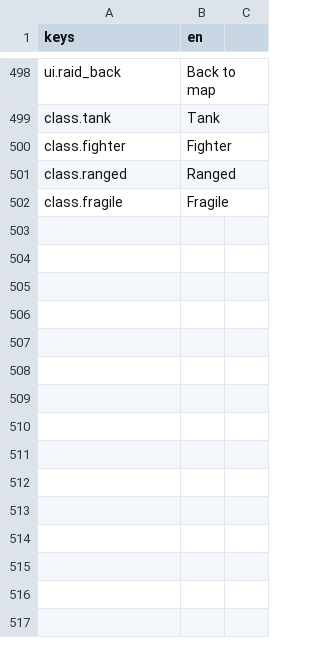
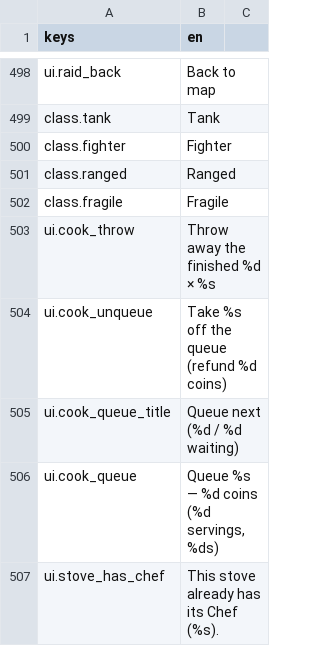
Before and after one commit to KoraWolF/cafe-sim-game, a CSV file: locale/ui.csv, drawn as a sheet; only a part is shown, gaps mark what is left out.

```diff
--- a/locale/ui.csv
+++ b/locale/ui.csv
@@ -504 +504,6 @@ class.ranged,Ranged
 class.fragile,Fragile
+ui.cook_throw,"Throw away the finished %d × %s"
+ui.cook_unqueue,"Take %s off the queue (refund %d coins)"
+ui.cook_queue_title,Queue next (%d / %d waiting)
+ui.cook_queue,"Queue %s — %d coins (%d servings, %ds)"
+ui.stove_has_chef,This stove already has its Chef (%s).
```
Also changed, not shown: 12 other files.
